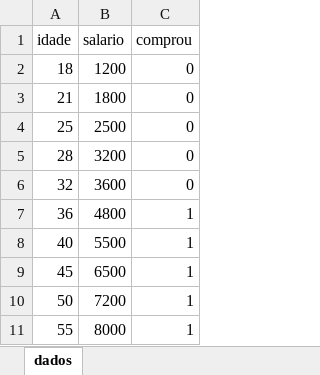
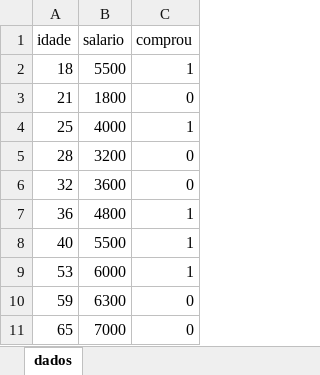
Before and after one commit to cyberdeks/api-modelo-ia, an Excel workbook: dados_modelo.xlsx, sheet dados, drawn as a sheet; values as stored, in another font and other column widths than the file's, no borders; removed rows and columns are numbered as before the commit, all else as after; the diff names each change by its address in the sheet, - before the commit and + after, or states it on an @@ line.

Commit message:
Tabela com dados atualizados

```diff
--- a/dados_modelo.xlsx (sheet dados)
+++ b/dados_modelo.xlsx (sheet dados)
-B2 (salario): 1200
+B2 (salario): 5500
-C2 (comprou): 0
+C2 (comprou): 1
-B4 (salario): 2500
+B4 (salario): 4000
-C4 (comprou): 0
+C4 (comprou): 1
-row 9: 45 | 6500 | 1
-row 10: 50 | 7200 | 1
-row 11: 55 | 8000 | 1
+row 9: 53 | 6000 | 1
+row 10: 59 | 6300 | 0
+row 11: 65 | 7000 | 0
```
